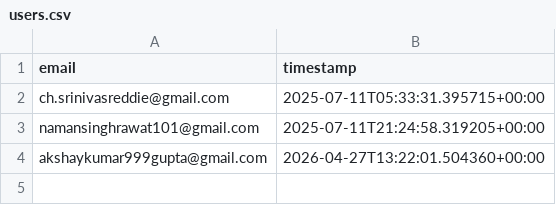
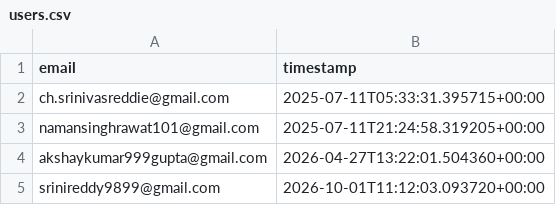
Before and after one commit to rovalinks/rovalinks-ai-works-launchpad, a CSV file: subscribers/users.csv, drawn as a sheet.

Commit message:
New subscriber Added

```diff
--- a/subscribers/users.csv
+++ b/subscribers/users.csv
@@ -4 +4,2 @@ namansinghrawat101@gmail.com,2025-07-11T21:24:58.319205+00:00
 akshaykumar999gupta@gmail.com,2026-04-27T13:22:01.504360+00:00
+srinireddy9899@gmail.com,2026-10-01T11:12:03.093720+00:00
```
